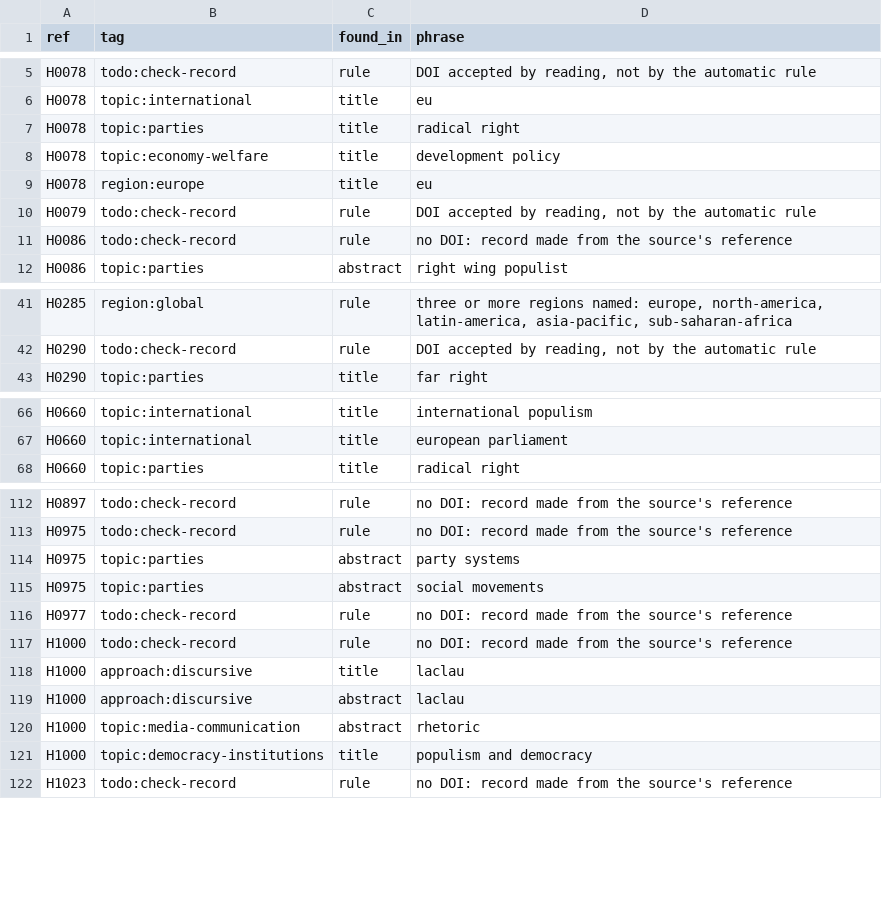
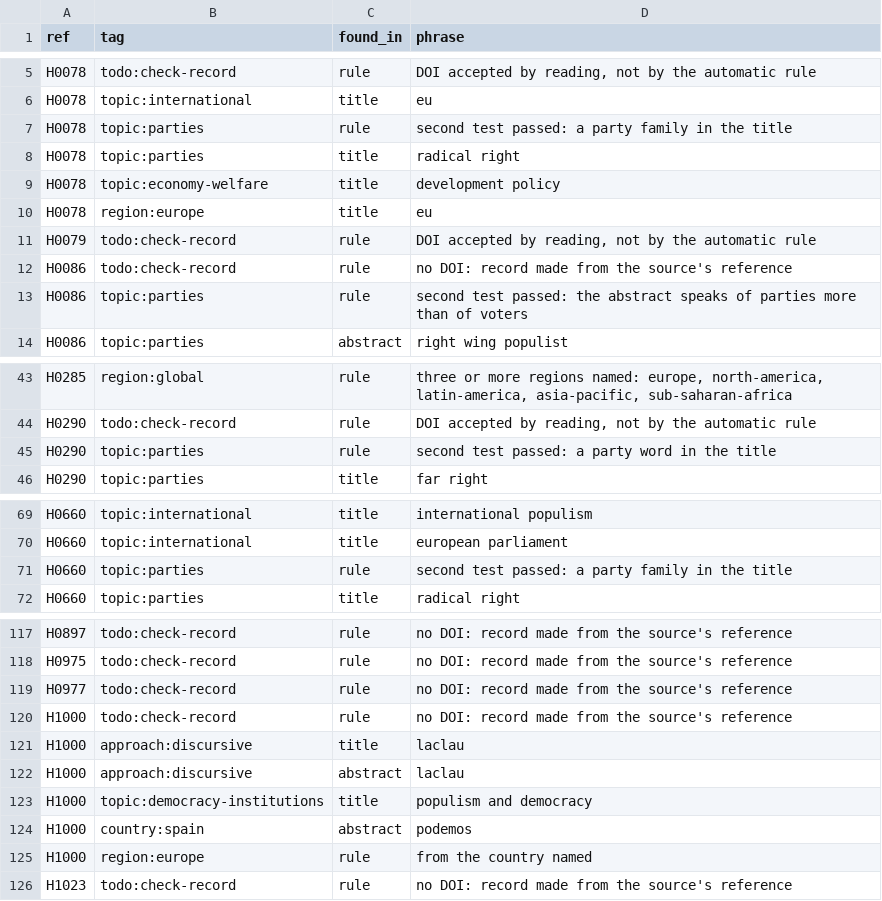
Before and after one commit to khayyam-rzazade/populiverse, a CSV file: library/batches/batch-03-evidence.csv, drawn as a sheet; only a part is shown, gaps mark what is left out; removed rows and columns are numbered as before the commit, all else as after; the diff covers the shown part only; the diff names each change by its address in the sheet, - before the commit and + after, or states it on an @@ line.

```diff
--- a/library/batches/batch-03-evidence.csv
+++ b/library/batches/batch-03-evidence.csv
+row 7: H0078 | topic:parties | rule | second test passed: a party family in the title
+row 13: H0086 | topic:parties | rule | second test passed: the abstract speaks of parties more than of voters
+row 45: H0290 | topic:parties | rule | second test passed: a party word in the title
+row 71: H0660 | topic:parties | rule | second test passed: a party family in the title
-row 114: H0975 | topic:parties | abstract | party systems
-row 115: H0975 | topic:parties | abstract | social movements
-row 120: H1000 | topic:media-communication | abstract | rhetoric
+row 124: H1000 | country:spain | abstract | podemos
+row 125: H1000 | region:europe | rule | from the country named
```
Also changed, not shown: 1 added row elsewhere in this file, library/batches/batch-04-evidence.csv, 20 other files.
